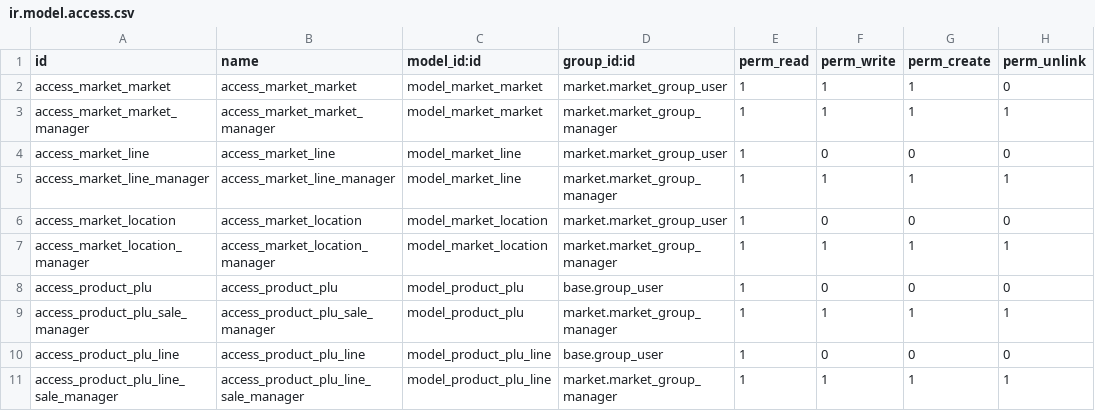
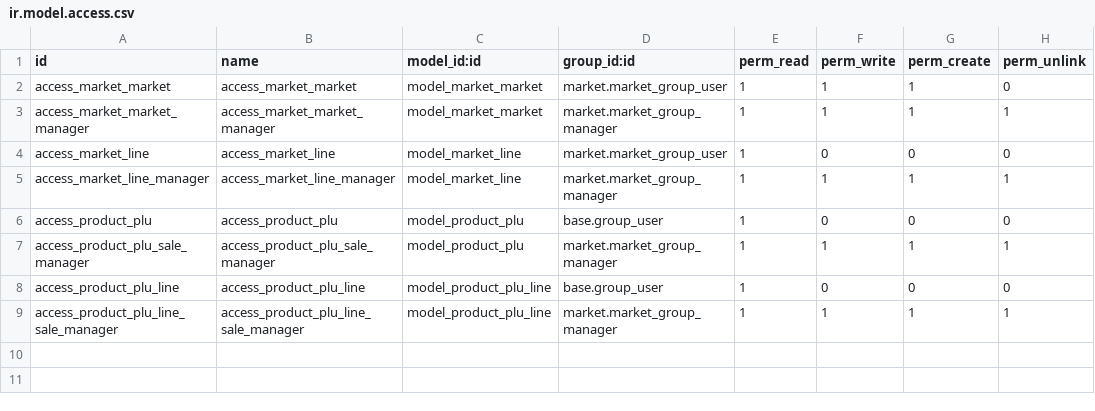
Before and after one commit to okia-sprl/odoo, a CSV file: market/security/ir.model.access.csv, drawn as a sheet.

```diff
--- a/market/security/ir.model.access.csv
+++ b/market/security/ir.model.access.csv
@@ -5,4 +5,2 @@ access_market_line,access_market_line,model_market_line,market.market_group_user
 access_market_line_manager,access_market_line_manager,model_market_line,market.market_group_manager,1,1,1,1
-access_market_location,access_market_location,model_market_location,market.market_group_user,1,0,0,0
-access_market_location_manager,access_market_location_manager,model_market_location,market.market_group_manager,1,1,1,1
 access_product_plu,access_product_plu,model_product_plu,base.group_user,1,0,0,0
```
Also changed, not shown: 14 other files.
